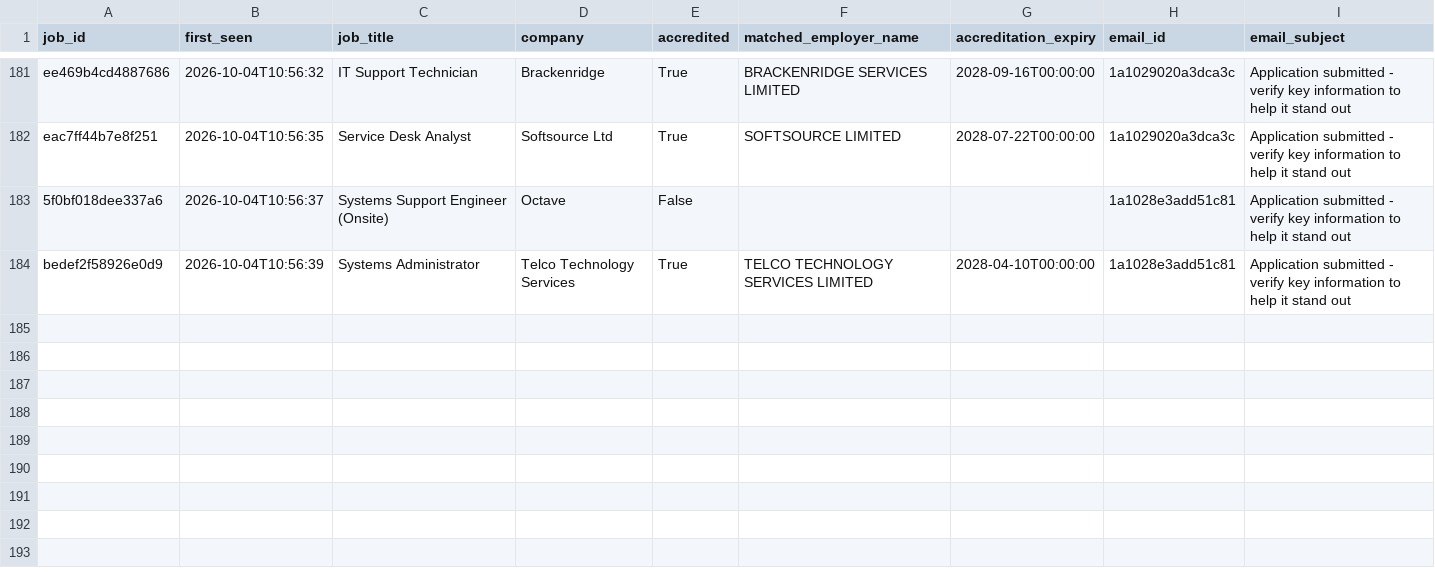
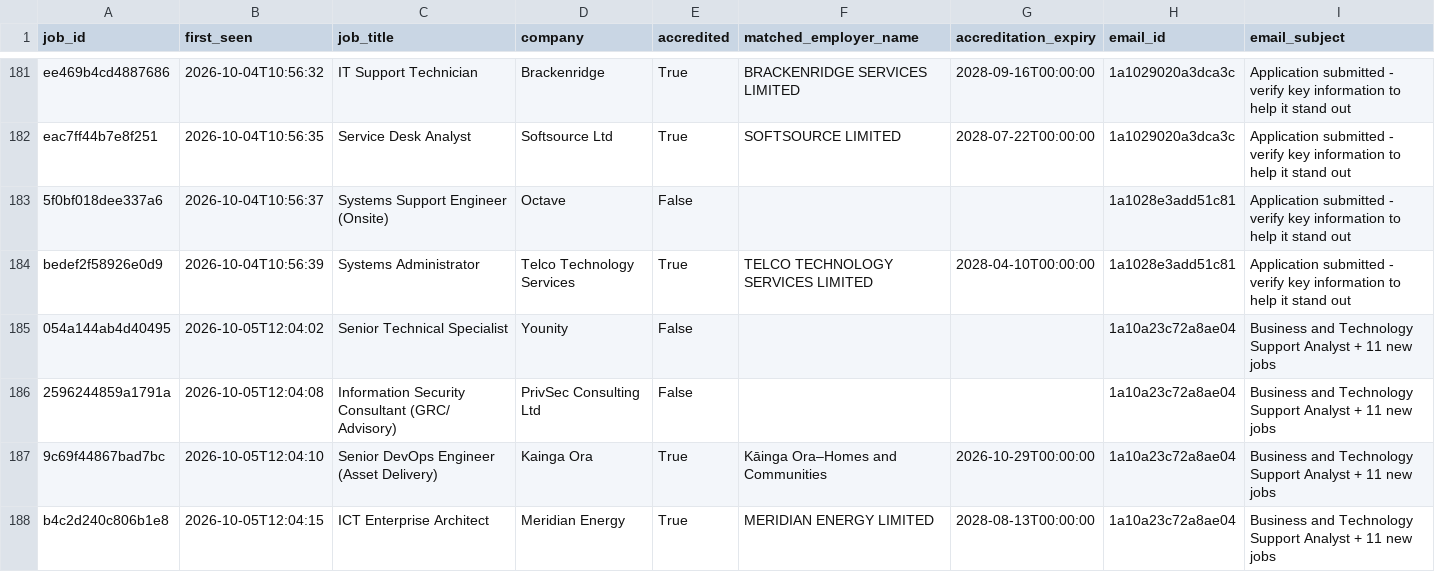
Before and after one commit to zeeshanayub/nz-accredited-employer-check, a CSV file: processed_jobs.csv, drawn as a sheet; only a part is shown, gaps mark what is left out.

```diff
--- a/processed_jobs.csv
+++ b/processed_jobs.csv
@@ -184 +184,5 @@ eac7ff44b7e8f251,2026-10-04T10:56:35,Service Desk Analyst,Softsource Ltd,True,SO
 bedef2f58926e0d9,2026-10-04T10:56:39,Systems Administrator,Telco Technology Services,True,TELCO TECHNOLOGY SERVICES LIMITED,2028-04-10T00:00:00,1a1028e3add51c81,Application submitted - verify key information to help it stand out
+054a144ab4d40495,2026-10-05T12:04:02,Senior Technical Specialist,Younity,False,,,1a10a23c72a8ae04,Business and Technology Support Analyst  + 11 new jobs
+2596244859a1791a,2026-10-05T12:04:08,Information Security Consultant (GRC/ Advisory),PrivSec Consulting Ltd,False,,,1a10a23c72a8ae04,Business and Technology Support Analyst  + 11 new jobs
+9c69f44867bad7bc,2026-10-05T12:04:10,Senior DevOps Engineer (Asset Delivery),Kainga Ora,True,Kāinga Ora–Homes and Communities,2026-10-29T00:00:00,1a10a23c72a8ae04,Business and Technology Support Analyst  + 11 new jobs
+b4c2d240c806b1e8,2026-10-05T12:04:15,ICT Enterprise Architect,Meridian Energy,True,MERIDIAN ENERGY LIMITED,2028-08-13T00:00:00,1a10a23c72a8ae04,Business and Technology Support Analyst  + 11 new jobs
```
